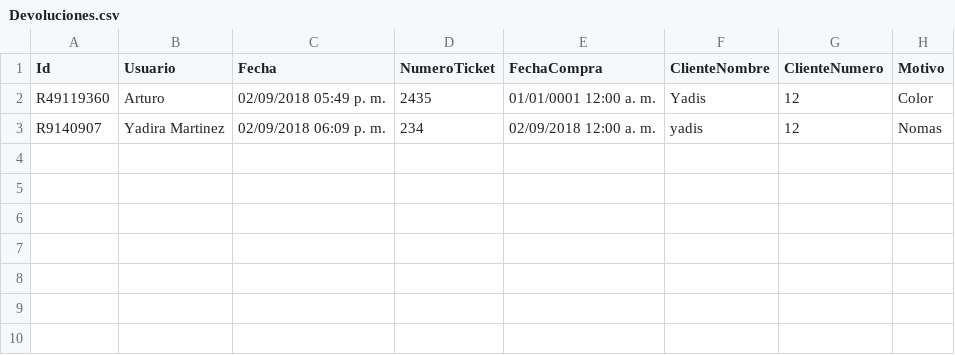
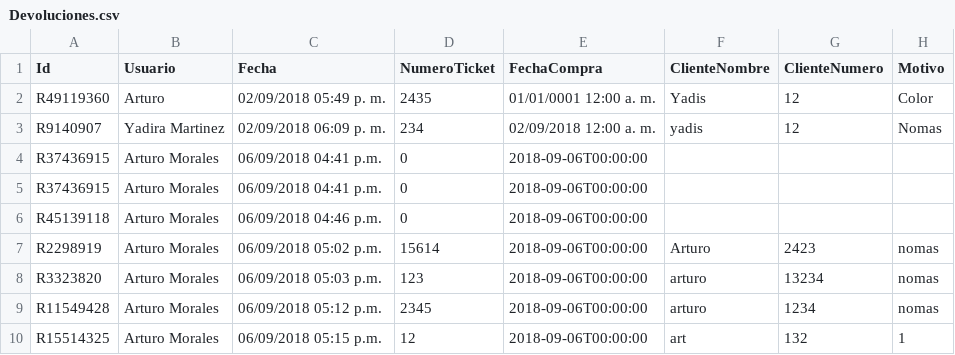
Before and after one commit to wibsar/seiya-pos, a CSV file: Data/Devoluciones.csv, drawn as a sheet; the diff names each change by its address in the sheet, - before the commit and + after, or states it on an @@ line.

```diff
--- a/Data/Devoluciones.csv
+++ b/Data/Devoluciones.csv
+row 4: R37436915 | Arturo Morales | 06/09/2018 04:41 p.m. | 0 | 2018-09-06T00:00:00
+row 5: R37436915 | Arturo Morales | 06/09/2018 04:41 p.m. | 0 | 2018-09-06T00:00:00
+row 6: R45139118 | Arturo Morales | 06/09/2018 04:46 p.m. | 0 | 2018-09-06T00:00:00
+row 7: R2298919 | Arturo Morales | 06/09/2018 05:02 p.m. | 15614 | 2018-09-06T00:00:00 | Arturo | 2423 | nomas
+row 8: R3323820 | Arturo Morales | 06/09/2018 05:03 p.m. | 123 | 2018-09-06T00:00:00 | arturo | 13234 | nomas
+row 9: R11549428 | Arturo Morales | 06/09/2018 05:12 p.m. | 2345 | 2018-09-06T00:00:00 | arturo | 1234 | nomas
+row 10: R15514325 | Arturo Morales | 06/09/2018 05:15 p.m. | 12 | 2018-09-06T00:00:00 | art | 132 | 1
```
Also changed, not shown: 5 other files.
